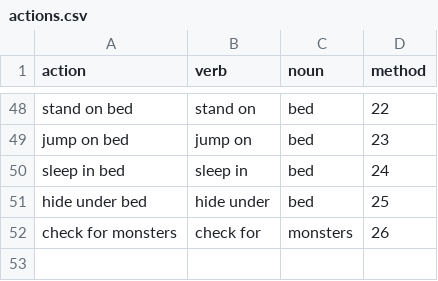
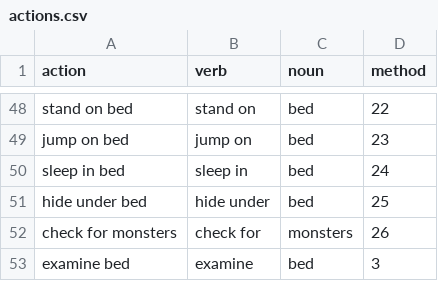
Before and after one commit to regreaves/TGTAEM, a CSV file: ta_eclipse/src/csvFiles/actions.csv, drawn as a sheet; only a part is shown, gaps mark what is left out; the diff names each change by its address in the sheet, - before the commit and + after, or states it on an @@ line.

```diff
--- a/ta_eclipse/src/csvFiles/actions.csv
+++ b/ta_eclipse/src/csvFiles/actions.csv
+row 53: examine bed | examine | bed | 3
```
Also changed, not shown: 10 other files.
